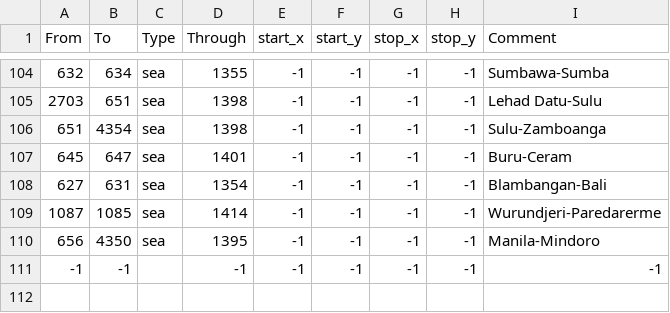
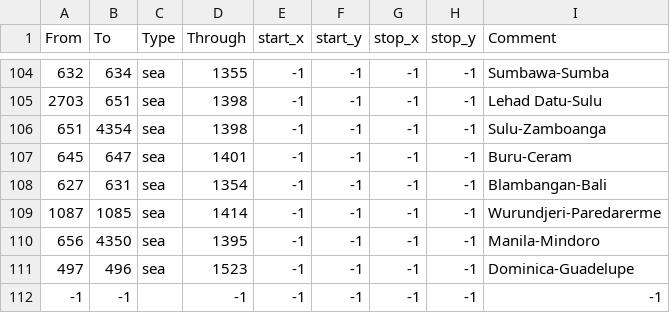
Before and after one commit to PDXMP/HashMP_CE, a CSV file: map/adjacencies.csv, drawn as a sheet; only a part is shown, gaps mark what is left out; the diff names each change by its address in the sheet, - before the commit and + after, or states it on an @@ line.

Commit message:
Dominica-Guadelupe strait added

```diff
--- a/map/adjacencies.csv
+++ b/map/adjacencies.csv
+row 111: 497 | 496 | sea | 1523 | -1 | -1 | -1 | -1 | Dominica-Guadelupe
```
